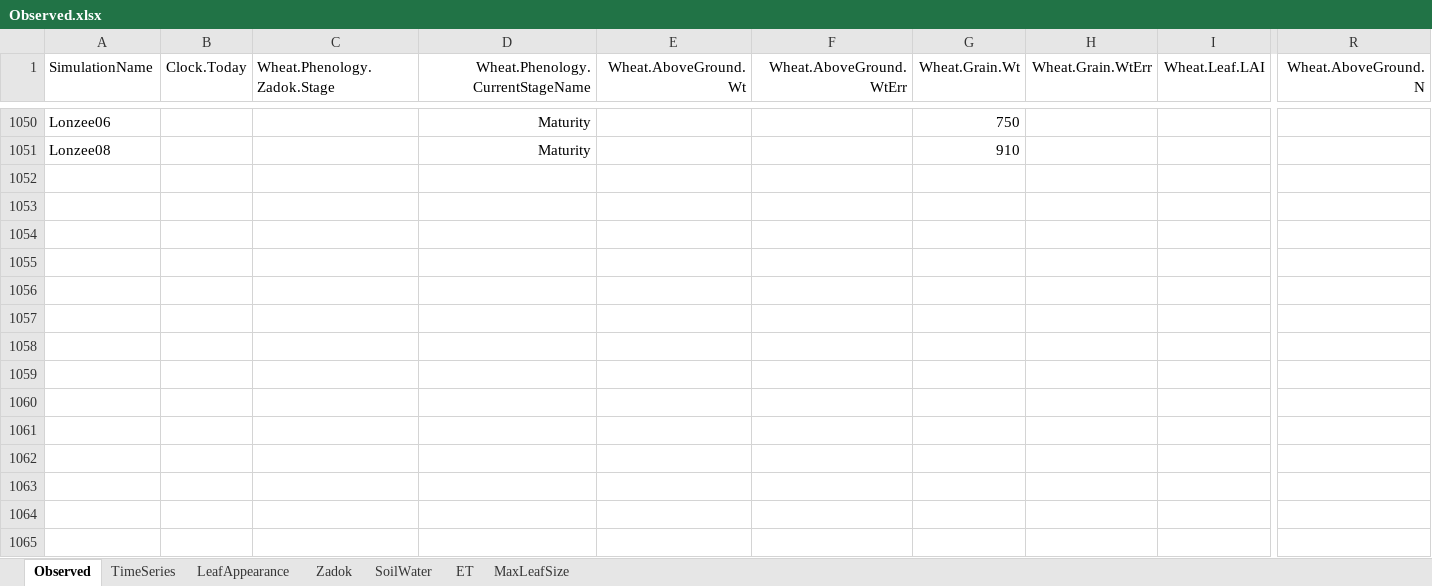
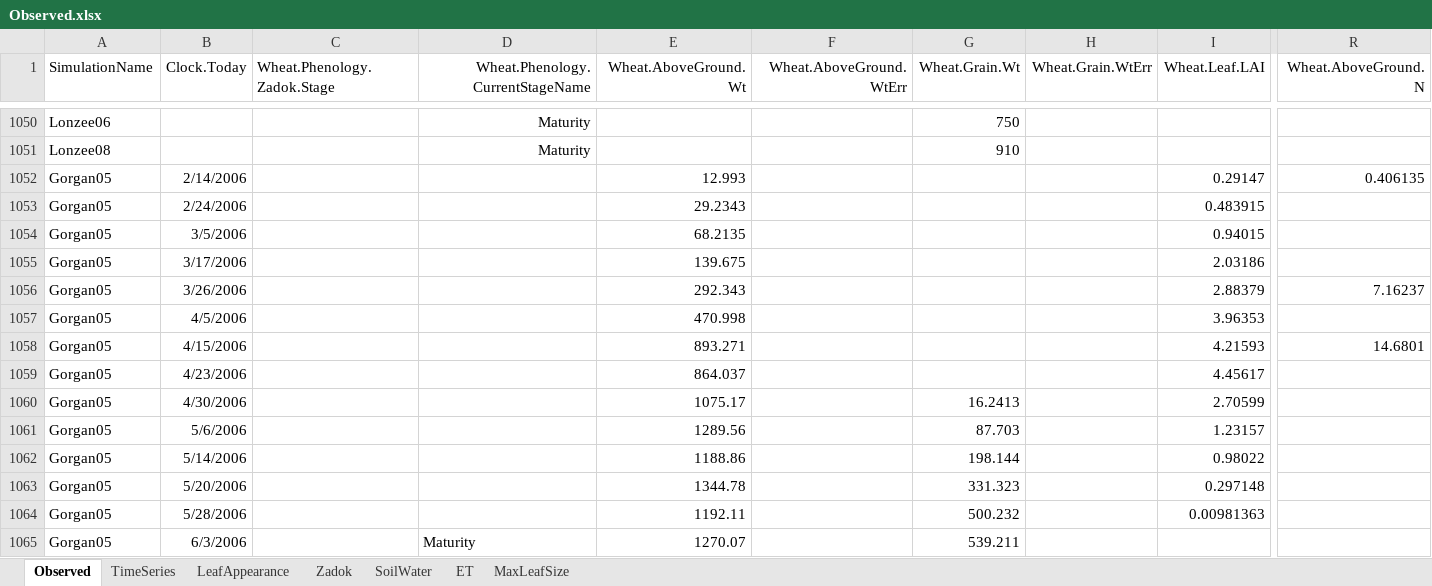
Before and after one commit to APSIMInitiative/ApsimX, an Excel workbook: Prototypes/Wheat/Observed.xlsx, sheet Observed, drawn as a sheet; only a part is shown, gaps mark what is left out; values as stored, in another font and other column widths than the file's, no borders; rows hold the shown columns only; the diff names each change by its address in the sheet, - before the commit and + after, or states it on an @@ line.

Commit message:
Added the mighty GORGAN

```diff
--- a/Prototypes/Wheat/Observed.xlsx (sheet Observed)
+++ b/Prototypes/Wheat/Observed.xlsx (sheet Observed)
+row 1052: Gorgan05 | 2/14/2006 |  |  | 12.993 |  |  |  | 0.29147 | 0.406135
+row 1053: Gorgan05 | 2/24/2006 |  |  | 29.2343 |  |  |  | 0.483915
+row 1054: Gorgan05 | 3/5/2006 |  |  | 68.2135 |  |  |  | 0.94015
+row 1055: Gorgan05 | 3/17/2006 |  |  | 139.675 |  |  |  | 2.03186
+row 1056: Gorgan05 | 3/26/2006 |  |  | 292.343 |  |  |  | 2.88379 | 7.16237
+row 1057: Gorgan05 | 4/5/2006 |  |  | 470.998 |  |  |  | 3.96353
+row 1058: Gorgan05 | 4/15/2006 |  |  | 893.271 |  |  |  | 4.21593 | 14.6801
+row 1059: Gorgan05 | 4/23/2006 |  |  | 864.037 |  |  |  | 4.45617
+row 1060: Gorgan05 | 4/30/2006 |  |  | 1075.17 |  | 16.2413 |  | 2.70599
+row 1061: Gorgan05 | 5/6/2006 |  |  | 1289.56 |  | 87.703 |  | 1.23157
+row 1062: Gorgan05 | 5/14/2006 |  |  | 1188.86 |  | 198.144 |  | 0.98022
+row 1063: Gorgan05 | 5/20/2006 |  |  | 1344.78 |  | 331.323 |  | 0.297148
+row 1064: Gorgan05 | 5/28/2006 |  |  | 1192.11 |  | 500.232 |  | 0.00981363
+row 1065: Gorgan05 | 6/3/2006 |  | Maturity | 1270.07 |  | 539.211
```
Also changed, not shown: 1 other file.
